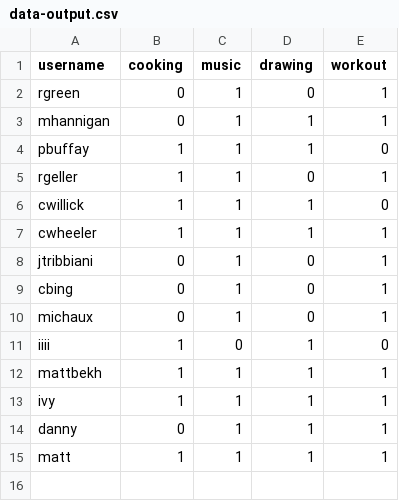
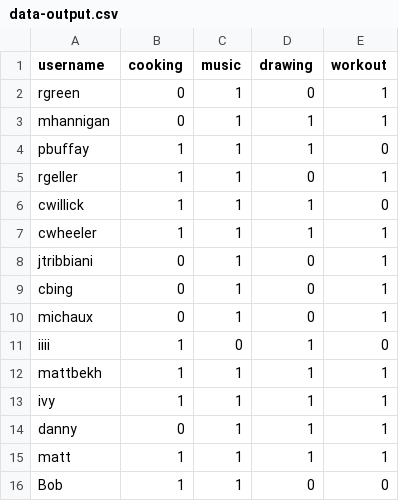
Before and after one commit to mattbekh/frens-app, a CSV file: data-output.csv, drawn as a sheet.

```diff
--- a/data-output.csv
+++ b/data-output.csv
@@ -15 +15,2 @@ danny,0,1,1,1
 matt,1,1,1,1
+Bob,1,1,0,0
```
Also changed, not shown: 3 other files.
